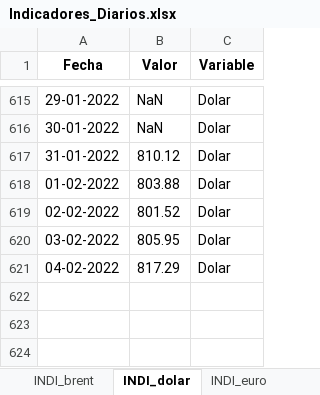
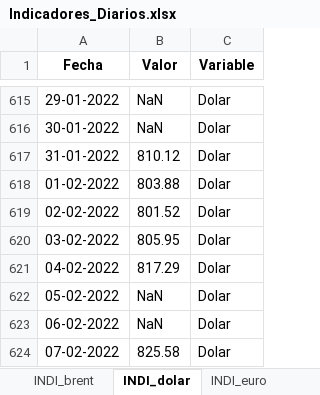
Before and after one commit to Sud-Austral/ENERGIA, an Excel workbook: Indicadores Diarios/Indicadores_Diarios.xlsx, sheet INDI_dolar, drawn as a sheet; only a part is shown, gaps mark what is left out; values as stored, in another font and other column widths than the file's, no borders; the diff names each change by its address in the sheet, - before the commit and + after, or states it on an @@ line.

```diff
--- a/Indicadores Diarios/Indicadores_Diarios.xlsx (sheet INDI_dolar)
+++ b/Indicadores Diarios/Indicadores_Diarios.xlsx (sheet INDI_dolar)
+row 622: 05-02-2022 | NaN | Dolar
+row 623: 06-02-2022 | NaN | Dolar
+row 624: 07-02-2022 | 825.58 | Dolar
```
Also changed, not shown: sheet INDI_euro.
